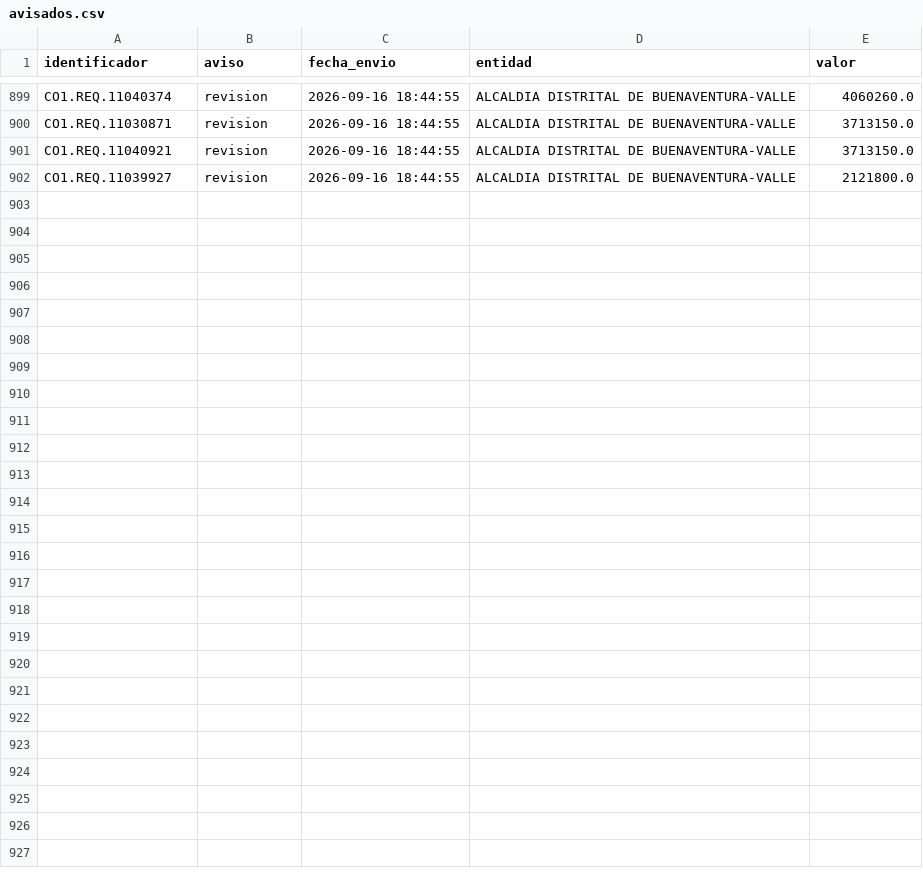
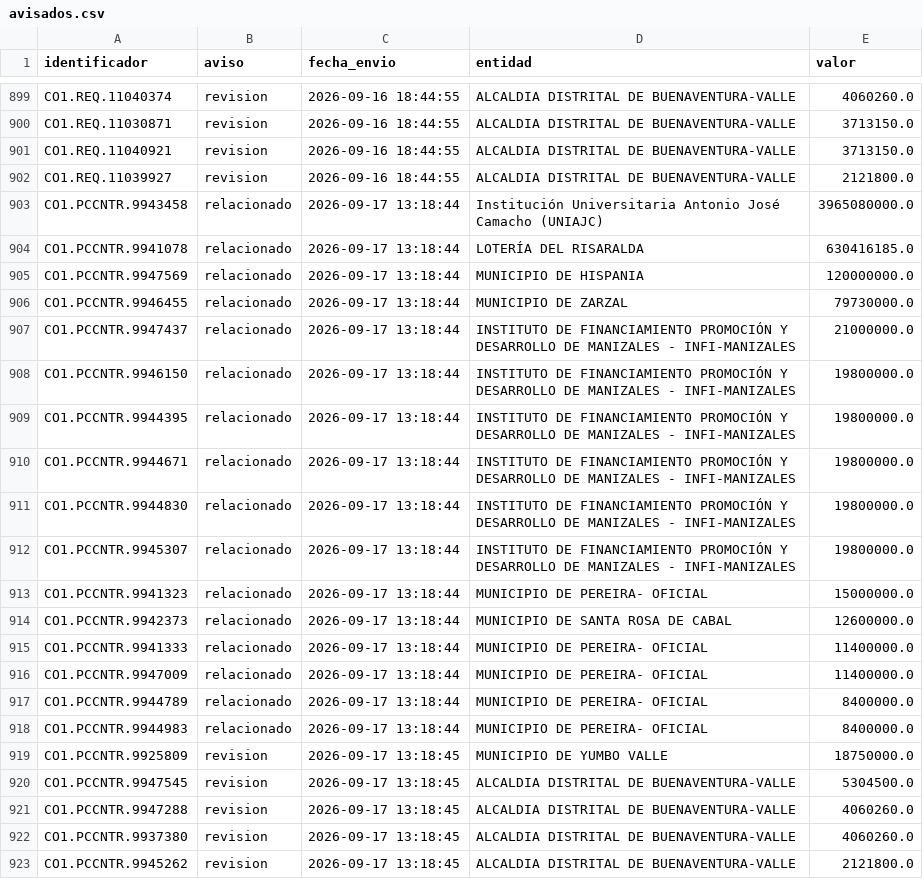
Before and after one commit to jlzmontenegro/contratacion-urgencia-manifiesta-valle, a CSV file: datos/avisados.csv, drawn as a sheet; only a part is shown, gaps mark what is left out.

```diff
--- a/datos/avisados.csv
+++ b/datos/avisados.csv
@@ -902 +902,22 @@ CO1.REQ.11040921,revision,2026-09-16 18:44:55,ALCALDIA DISTRITAL DE BUENAVENTURA
 CO1.REQ.11039927,revision,2026-09-16 18:44:55,ALCALDIA DISTRITAL DE BUENAVENTURA-VALLE,2121800.0
+CO1.PCCNTR.9943458,relacionado,2026-09-17 13:18:44,Institución Universitaria Antonio José Camacho (UNIAJC),3965080000.0
+CO1.PCCNTR.9941078,relacionado,2026-09-17 13:18:44,LOTERÍA DEL RISARALDA,630416185.0
+CO1.PCCNTR.9947569,relacionado,2026-09-17 13:18:44,MUNICIPIO DE HISPANIA,120000000.0
+CO1.PCCNTR.9946455,relacionado,2026-09-17 13:18:44,MUNICIPIO DE ZARZAL,79730000.0
+CO1.PCCNTR.9947437,relacionado,2026-09-17 13:18:44,INSTITUTO DE FINANCIAMIENTO PROMOCIÓN Y DESARROLLO DE MANIZALES - INFI-MANIZALES,21000000.0
+CO1.PCCNTR.9946150,relacionado,2026-09-17 13:18:44,INSTITUTO DE FINANCIAMIENTO PROMOCIÓN Y DESARROLLO DE MANIZALES - INFI-MANIZALES,19800000.0
+CO1.PCCNTR.9944395,relacionado,2026-09-17 13:18:44,INSTITUTO DE FINANCIAMIENTO PROMOCIÓN Y DESARROLLO DE MANIZALES - INFI-MANIZALES,19800000.0
+CO1.PCCNTR.9944671,relacionado,2026-09-17 13:18:44,INSTITUTO DE FINANCIAMIENTO PROMOCIÓN Y DESARROLLO DE MANIZALES - INFI-MANIZALES,19800000.0
+CO1.PCCNTR.9944830,relacionado,2026-09-17 13:18:44,INSTITUTO DE FINANCIAMIENTO PROMOCIÓN Y DESARROLLO DE MANIZALES - INFI-MANIZALES,19800000.0
+CO1.PCCNTR.9945307,relacionado,2026-09-17 13:18:44,INSTITUTO DE FINANCIAMIENTO PROMOCIÓN Y DESARROLLO DE MANIZALES - INFI-MANIZALES,19800000.0
+CO1.PCCNTR.9941323,relacionado,2026-09-17 13:18:44,MUNICIPIO DE PEREIRA- OFICIAL,15000000.0
+CO1.PCCNTR.9942373,relacionado,2026-09-17 13:18:44,MUNICIPIO DE SANTA ROSA DE CABAL,12600000.0
+CO1.PCCNTR.9941333,relacionado,2026-09-17 13:18:44,MUNICIPIO DE PEREIRA- OFICIAL,11400000.0
+CO1.PCCNTR.9947009,relacionado,2026-09-17 13:18:44,MUNICIPIO DE PEREIRA- OFICIAL,11400000.0
+CO1.PCCNTR.9944789,relacionado,2026-09-17 13:18:44,MUNICIPIO DE PEREIRA- OFICIAL,8400000.0
+CO1.PCCNTR.9944983,relacionado,2026-09-17 13:18:44,MUNICIPIO DE PEREIRA- OFICIAL,8400000.0
+CO1.PCCNTR.9925809,revision,2026-09-17 13:18:45,MUNICIPIO DE YUMBO VALLE,18750000.0
+CO1.PCCNTR.9947545,revision,2026-09-17 13:18:45,ALCALDIA DISTRITAL DE BUENAVENTURA-VALLE,5304500.0
+CO1.PCCNTR.9947288,revision,2026-09-17 13:18:45,ALCALDIA DISTRITAL DE BUENAVENTURA-VALLE,4060260.0
+CO1.PCCNTR.9937380,revision,2026-09-17 13:18:45,ALCALDIA DISTRITAL DE BUENAVENTURA-VALLE,4060260.0
+CO1.PCCNTR.9945262,revision,2026-09-17 13:18:45,ALCALDIA DISTRITAL DE BUENAVENTURA-VALLE,2121800.0
```
Also changed, not shown: 19 other files.
